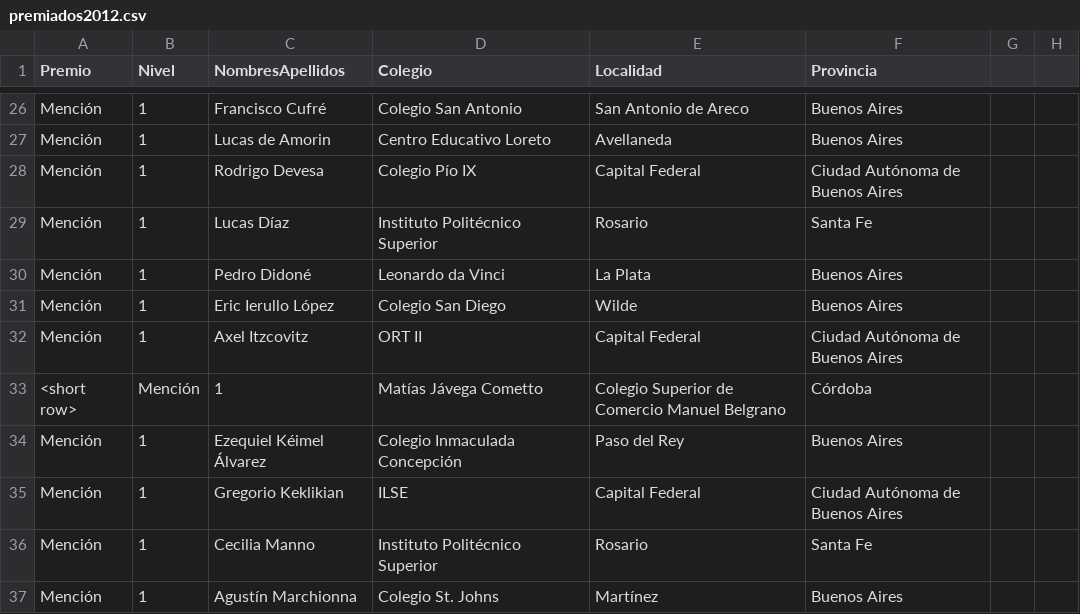
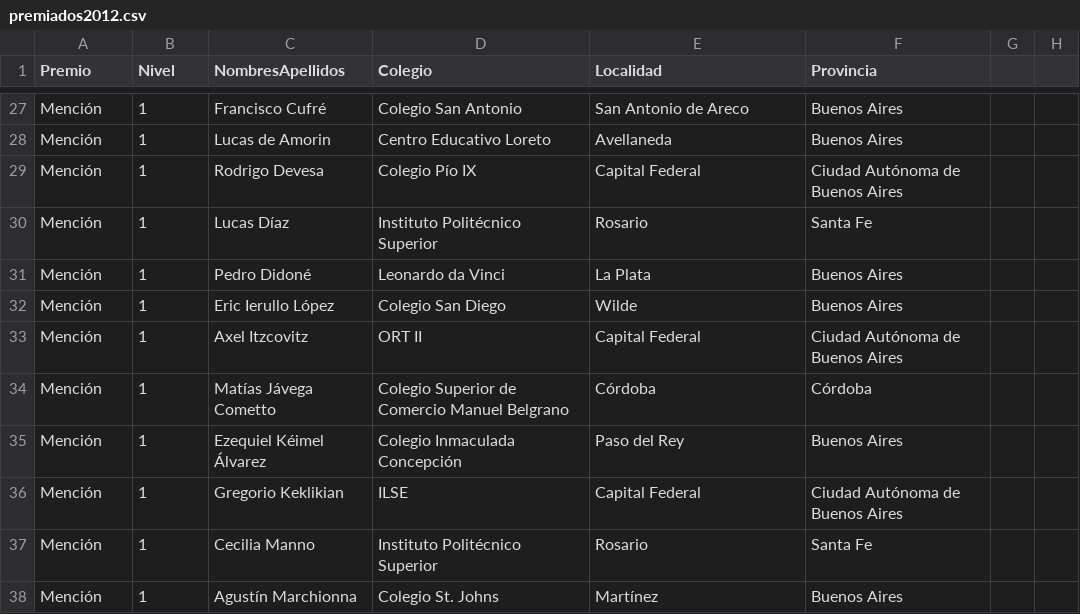
Before and after one commit to pablocelayes/nacionalesoma, a CSV file: data/premiados/csvs/premiados2012.csv, drawn as a sheet; only a part is shown, gaps mark what is left out; the diff covers the shown part only.

```diff
--- a/data/premiados/csvs/premiados2012.csv
+++ b/data/premiados/csvs/premiados2012.csv
@@ -32,3 +33,3 @@ Mención,1,Eric Ierullo López,Colegio San Diego,Wilde,Buenos Aires
 Mención,1,Axel Itzcovitz,ORT II,Capital Federal,Ciudad Autónoma de Buenos Aires
-<short row>,Mención,1,Matías Jávega Cometto,Colegio Superior de Comercio Manuel Belgrano,Córdoba
+Mención,1,Matías Jávega Cometto,Colegio Superior de Comercio Manuel Belgrano,Córdoba,Córdoba
 Mención,1,Ezequiel Kéimel Álvarez,Colegio Inmaculada Concepción,Paso del Rey,Buenos Aires
```
Also changed, not shown: 12 added rows, 11 removed rows and 8 edited cells elsewhere in this file, data/premiados/csvs/premiados2006.csv, data/premiados/csvs/premiados2007.csv, 9 other files.
